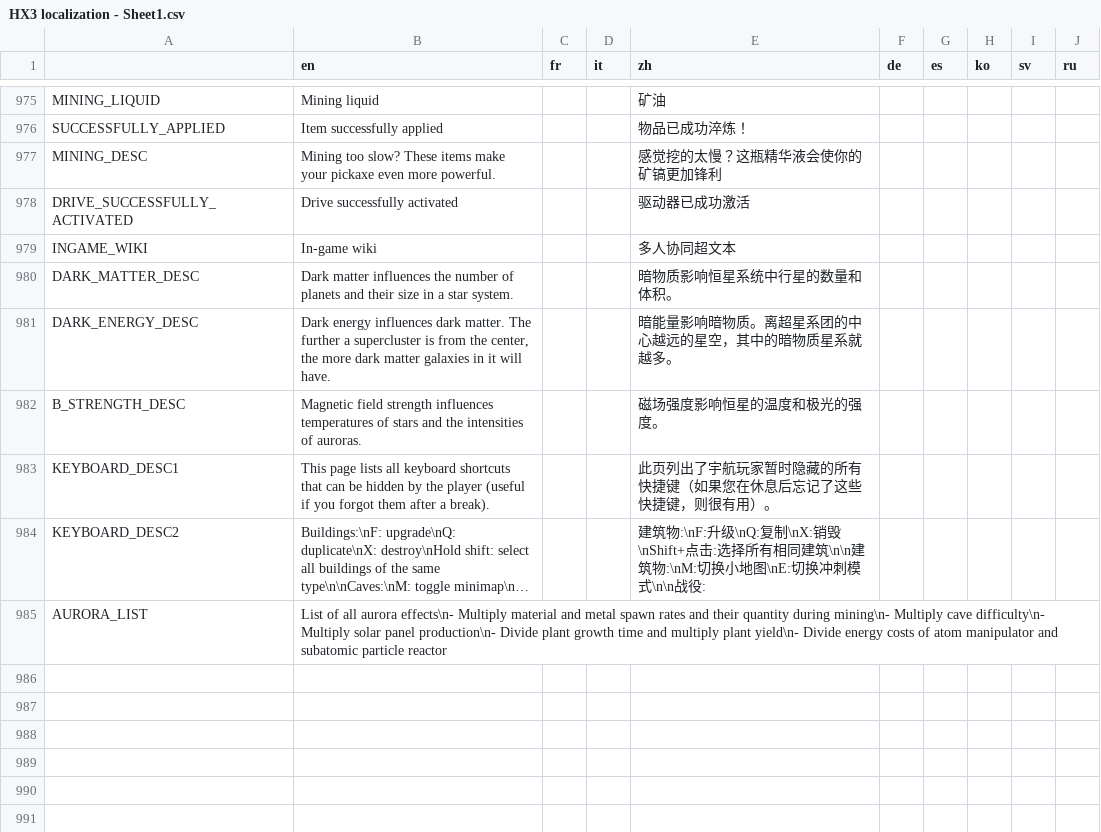
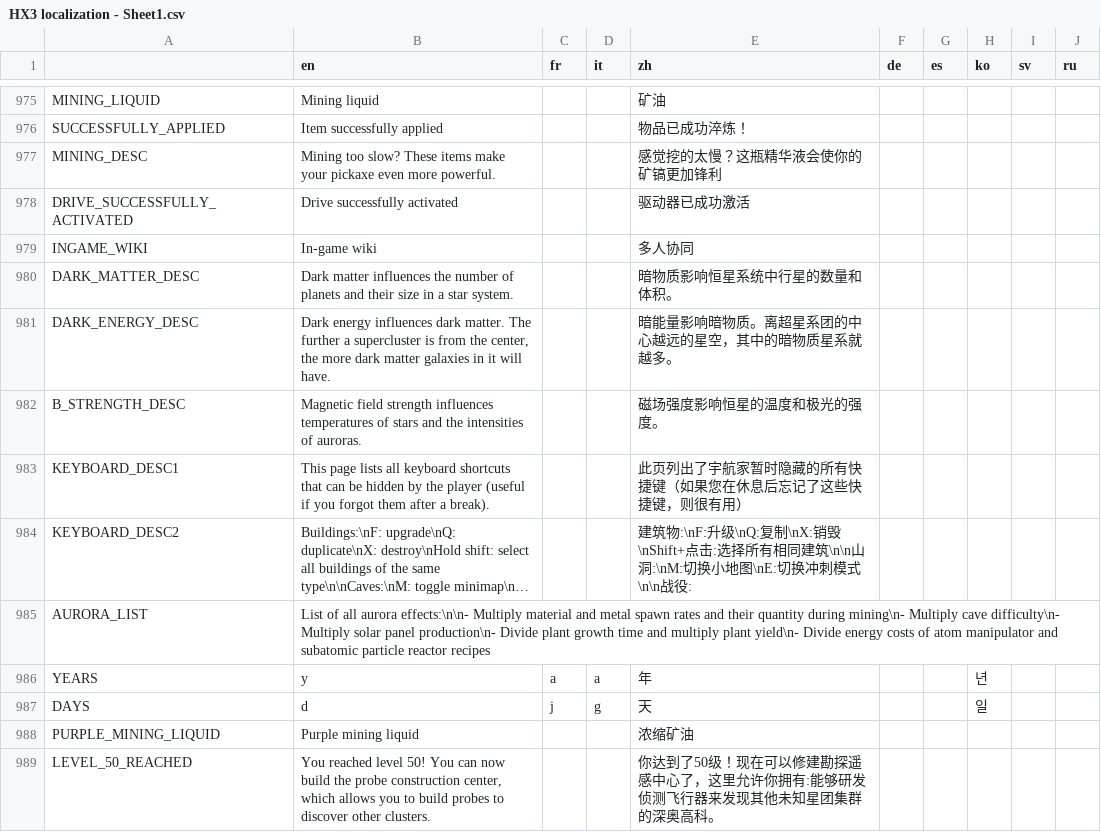
Before and after one commit to Apple0726/helixteus-3, a CSV file: Text/HX3 localization - Sheet1.csv, drawn as a sheet; only a part is shown, gaps mark what is left out; long unchanged cells end in …; the diff covers the shown part only; the diff names each change by its address in the sheet, - before the commit and + after, or states it on an @@ line.

```diff
--- a/Text/HX3 localization - Sheet1.csv
+++ b/Text/HX3 localization - Sheet1.csv
-E979 (zh): 多人协同超文本
+E979 (zh): 多人协同
-E983 (zh): 此页列出了宇航玩家暂时隐藏的所有快捷键（如果您在休息后忘记了这些快捷键，则很有用）。
+E983 (zh): 此页列出了宇航家暂时隐藏的所有快捷键（如果您在休息后忘记了这些快捷键，则很有用）
-E984 (zh): …同建筑\n\n建筑物:\nM:切换小…
+E984 (zh): …同建筑\n\n山洞:\nM:切换小…
-B985 (en): …all aurora effects\n- Multiply material and metal spawn rates and their quantity during mining\n- Multiply cave difficulty\n- Multiply solar panel production\n- Divide plant growth time and multiply plant yield\n- Divide energy costs of atom manipulator and subatomic particle reactor
+B985 (en): …all aurora effects:\n\n- Multiply material and metal spawn rates and their quantity during mining\n- Multiply cave difficulty\n- Multiply solar panel production\n- Divide plant growth time and multiply plant yield\n- Divide energy costs of atom manipulator and subatomic particle reactor recipes
+row 986: YEARS | y | a | a | 年 |  |  | 년
+row 987: DAYS | d | j | g | 天 |  |  | 일
+row 988: PURPLE_MINING_LIQUID | Purple mining liquid |  |  | 浓缩矿油
+row 989: LEVEL_50_REACHED | You reached level 50! You can now build the probe construction center, which allows you to build probes to discover other clusters. |  |  | 你达到了50级！现在可以修建勘探遥感中心了，这里允许你拥有:能够研发侦测飞行器来发现其他未知星团集群的深奥高科。
```
Also changed, not shown: 11 added rows and 60 edited cells elsewhere in this file, 45 other files.
